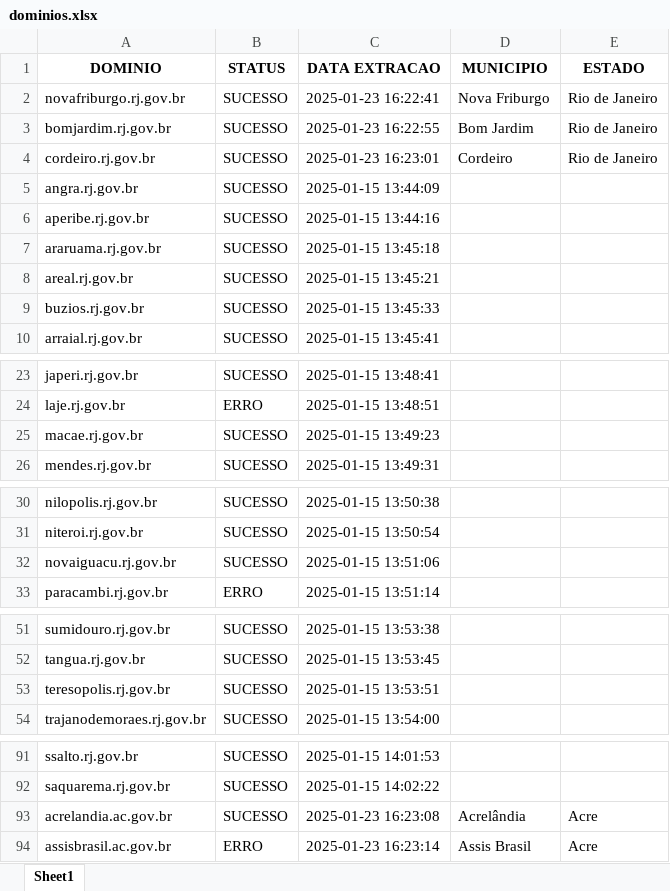
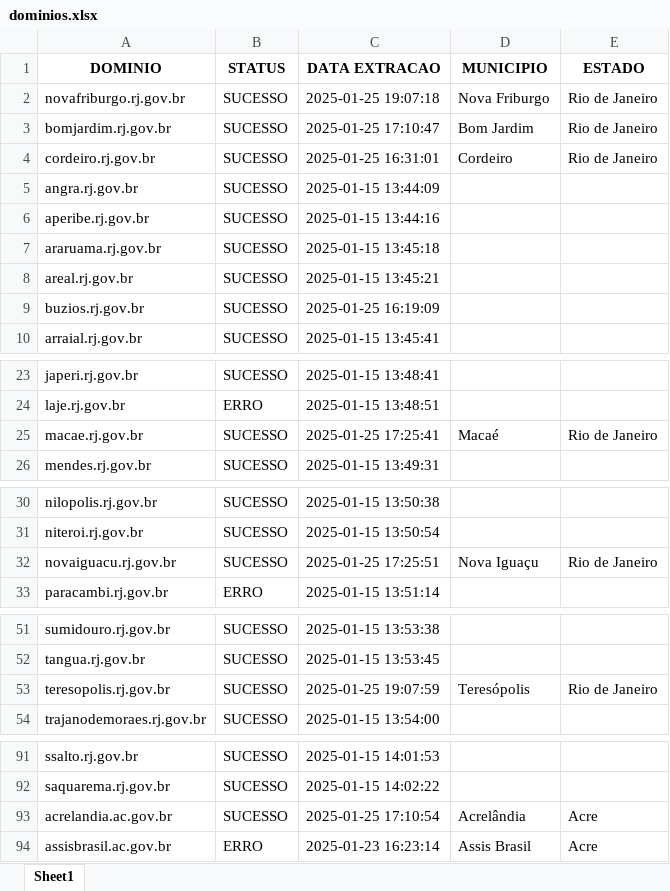
Before and after one commit to alessandrovirmond/Accessibility-Observatory, an Excel workbook: Bot-Varredura/dominios.xlsx, sheet Sheet1, drawn as a sheet; only a part is shown, gaps mark what is left out; values as stored, in another font and other column widths than the file's, no borders; the diff names each change by its address in the sheet, - before the commit and + after, or states it on an @@ line.

```diff
--- a/Bot-Varredura/dominios.xlsx (sheet Sheet1)
+++ b/Bot-Varredura/dominios.xlsx (sheet Sheet1)
-C2 (DATA EXTRACAO): 2025-01-23 16:22:41
+C2 (DATA EXTRACAO): 2025-01-25 19:07:18
-C3 (DATA EXTRACAO): 2025-01-23 16:22:55
+C3 (DATA EXTRACAO): 2025-01-25 17:10:47
-C4 (DATA EXTRACAO): 2025-01-23 16:23:01
+C4 (DATA EXTRACAO): 2025-01-25 16:31:01
-C9 (DATA EXTRACAO): 2025-01-15 13:45:33
+C9 (DATA EXTRACAO): 2025-01-25 16:19:09
-C25 (DATA EXTRACAO): 2025-01-15 13:49:23
+C25 (DATA EXTRACAO): 2025-01-25 17:25:41
-D25 (MUNICIPIO): (empty)
+D25 (MUNICIPIO): Macaé
-E25 (ESTADO): (empty)
+E25 (ESTADO): Rio de Janeiro
-C32 (DATA EXTRACAO): 2025-01-15 13:51:06
+C32 (DATA EXTRACAO): 2025-01-25 17:25:51
-D32 (MUNICIPIO): (empty)
+D32 (MUNICIPIO): Nova Iguaçu
-E32 (ESTADO): (empty)
+E32 (ESTADO): Rio de Janeiro
-C53 (DATA EXTRACAO): 2025-01-15 13:53:51
+C53 (DATA EXTRACAO): 2025-01-25 19:07:59
-D53 (MUNICIPIO): (empty)
+D53 (MUNICIPIO): Teresópolis
-E53 (ESTADO): (empty)
+E53 (ESTADO): Rio de Janeiro
-C93 (DATA EXTRACAO): 2025-01-23 16:23:08
+C93 (DATA EXTRACAO): 2025-01-25 17:10:54
```
Also changed, not shown: Bot-AxeDevTools/insumo-bot-axe-backup.xlsx, 14 other files.
